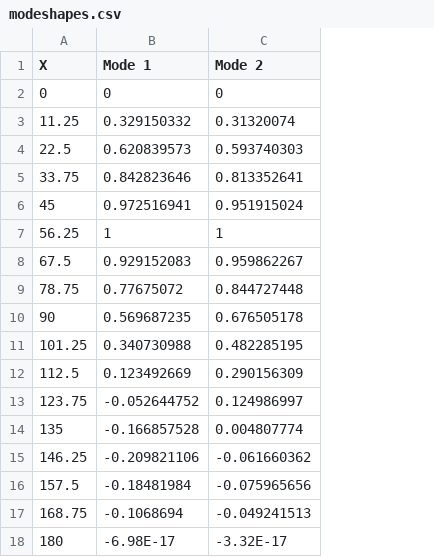
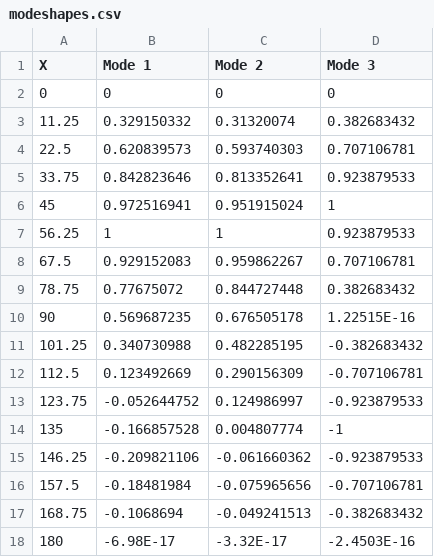
Before and after one commit to MEMAndersen/DynSys, a CSV file: examples/Constraints/modeshapes.csv, drawn as a sheet; the diff names each change by its address in the sheet, - before the commit and + after, or states it on an @@ line.

Commit message:
updated; mode 3 added to input files

```diff
--- a/examples/Constraints/modeshapes.csv
+++ b/examples/Constraints/modeshapes.csv
+column D (Mode 3), rows 2-18: 0 | 0.382683432 | 0.707106781 | 0.923879533 | 1 | 0.923879533 | 0.707106781 | 0.382683432 | 1.22515E-16 | -0.382683432 | -0.707106781 | -0.923879533 | -1 | -0.923879533 | -0.707106781 | -0.382683432 | -2.4503E-16
```
Also changed, not shown: 2 other files.
